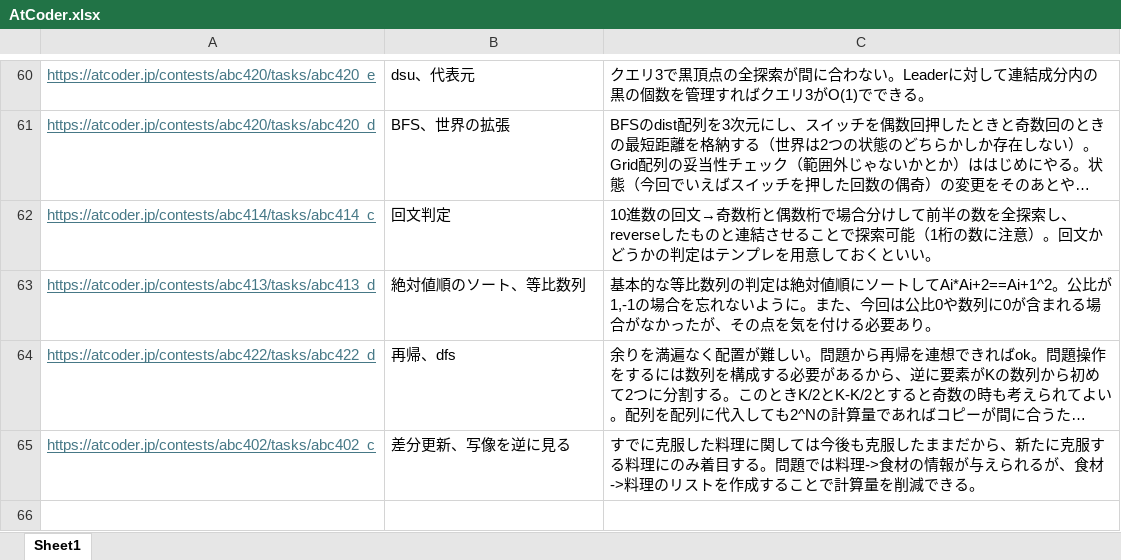
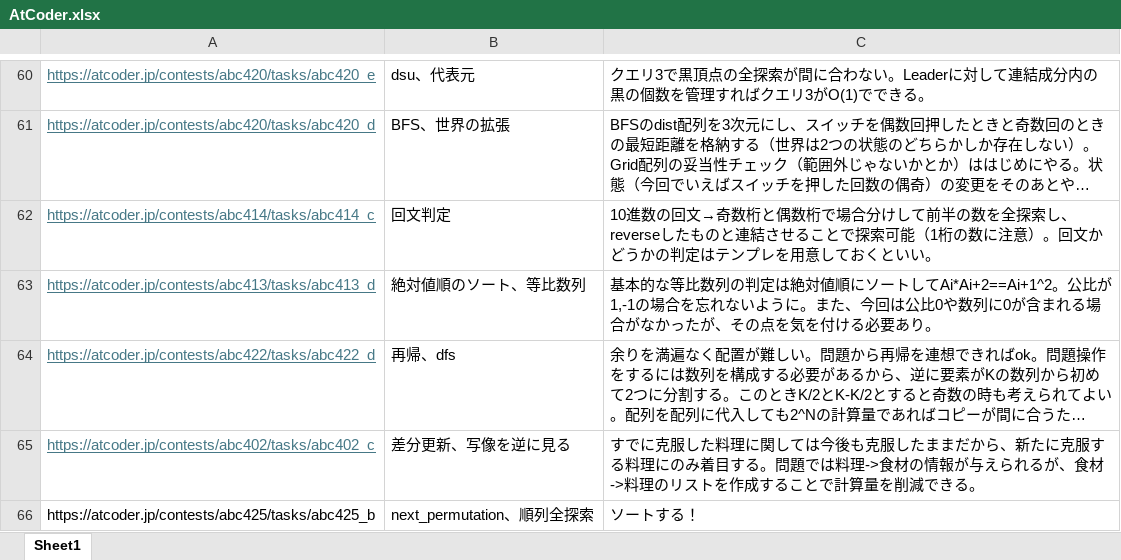
Before and after one commit to KeeK-ee/AtCoder, an Excel workbook: AtCoder.xlsx, sheet Sheet1, drawn as a sheet; only a part is shown, gaps mark what is left out; long unchanged cells end in …; values as stored, in another font and other column widths than the file's, no borders; the diff names each change by its address in the sheet, - before the commit and + after, or states it on an @@ line.

```diff
--- a/AtCoder.xlsx (sheet Sheet1)
+++ b/AtCoder.xlsx (sheet Sheet1)
+row 66: https://atcoder.jp/contests/abc425/tasks/abc425_b | next_permutation、順列全探索 | ソートする！
```
Also changed, not shown: 27 other files.
